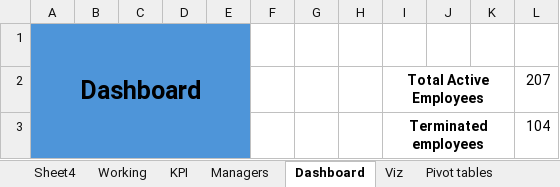
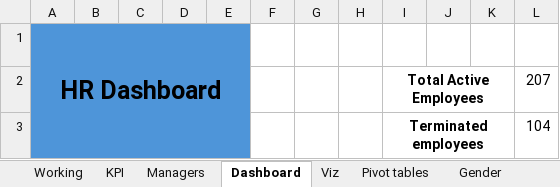
Before and after one commit to ParthamSolanki/Data-Analyst-Portfolio-Projects, an Excel workbook: Excel/HRDataset_v14 - Working.xlsx, sheet Dashboard, drawn as a sheet; values as stored, in another font and other column widths than the file's, no borders; charts and pictures not drawn; the diff names each change by its address in the sheet, - before the commit and + after, or states it on an @@ line.

Commit message:
Completed the project with the dashboard

```diff
--- a/Excel/HRDataset_v14 - Working.xlsx (sheet Dashboard)
+++ b/Excel/HRDataset_v14 - Working.xlsx (sheet Dashboard)
-sheet tab: Sheet4
+sheet tab: Gender
@@ sheet tab order changed: Working | KPI | Managers | Dashboard | Viz | Pivot tables | Gender @@
-A1: Dashboard
+A1: HR Dashboard
```
Also changed, not shown: sheet Gender, sheet Viz, sheet Pivot tables, sheet KPI, charts or pictures, 1 other file.
